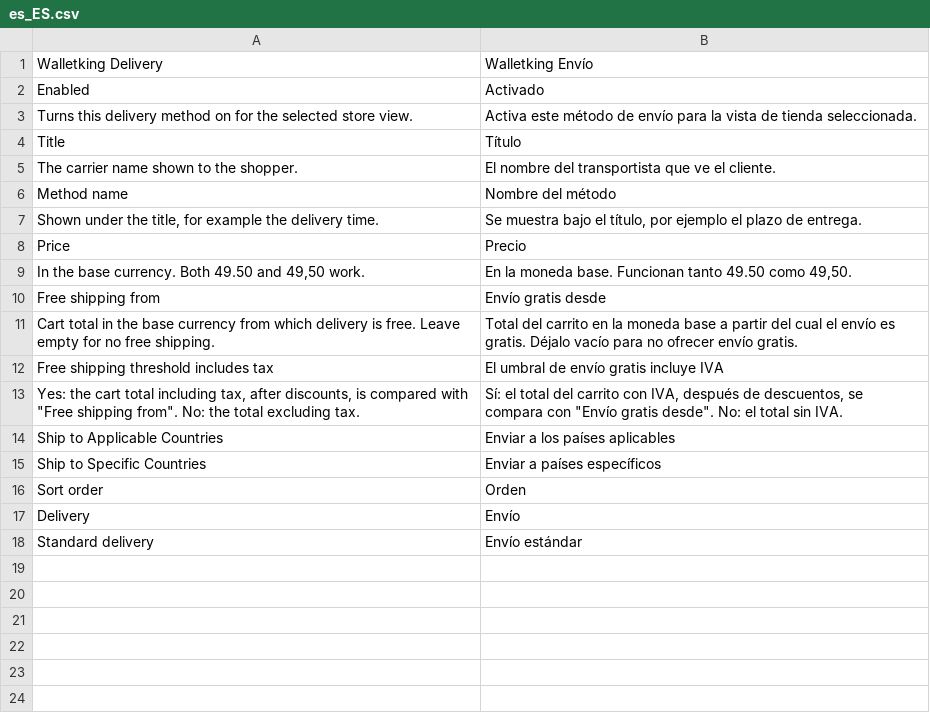
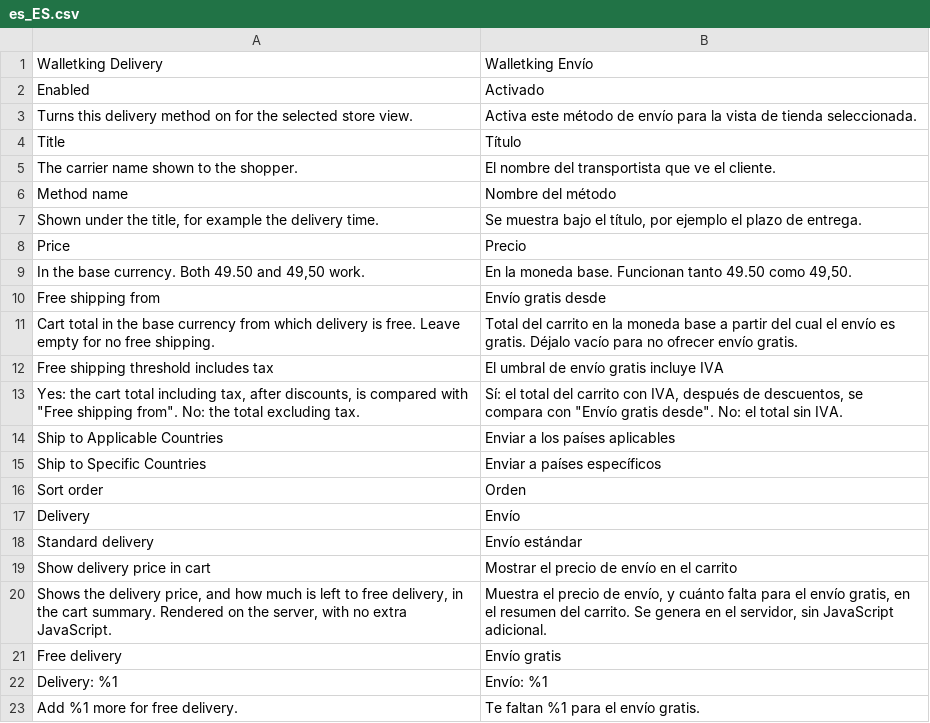
Before and after one commit to samaitos/Magento-simple-delivery, a CSV file: i18n/es_ES.csv, drawn as a sheet; the diff names each change by its address in the sheet, - before the commit and + after, or states it on an @@ line.

```diff
--- a/i18n/es_ES.csv
+++ b/i18n/es_ES.csv
+row 19: Show delivery price in cart | Mostrar el precio de envío en el carrito
+row 20: Shows the delivery price, and how much is left to free delivery, in the cart summary. Rendered on the server, with no extra JavaScript. | Muestra el precio de envío, y cuánto falta para el envío gratis, en el resumen del carrito. Se genera en el servidor, sin JavaScript adicional.
+row 21: Free delivery | Envío gratis
+row 22: Delivery: %1 | Envío: %1
+row 23: Add %1 more for free delivery. | Te faltan %1 para el envío gratis.
```
Also changed, not shown: i18n/de_DE.csv, i18n/fi_FI.csv, 17 other files.
